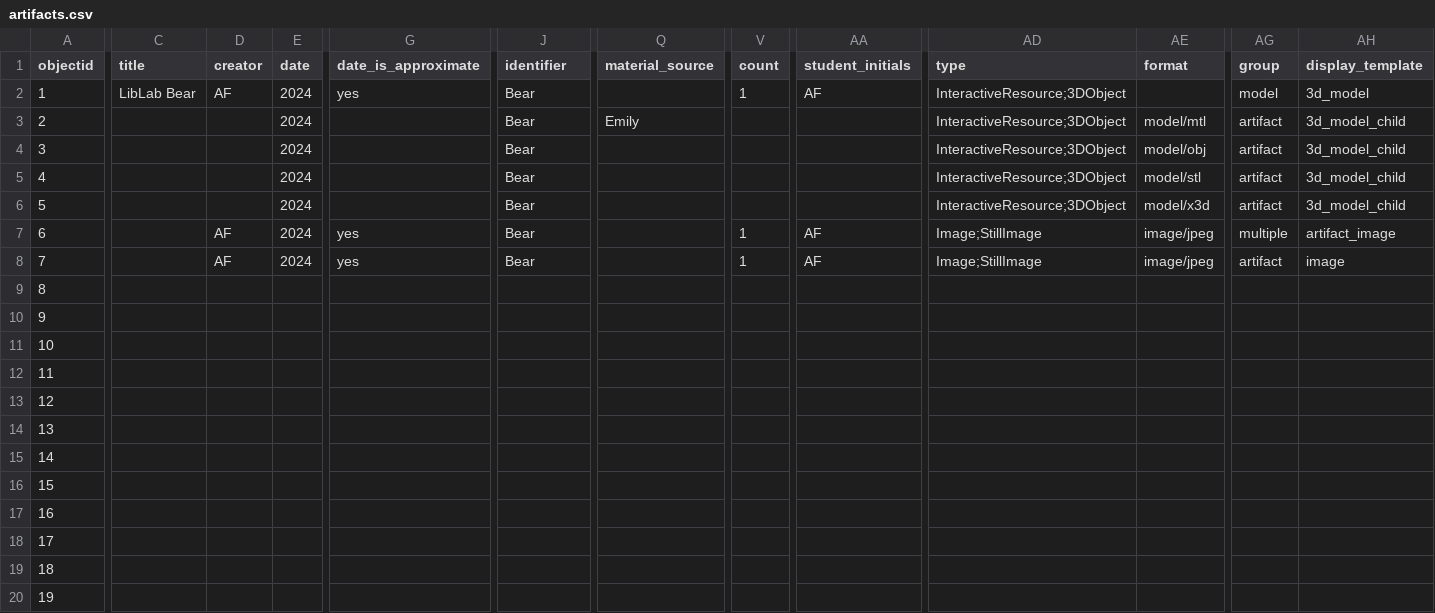
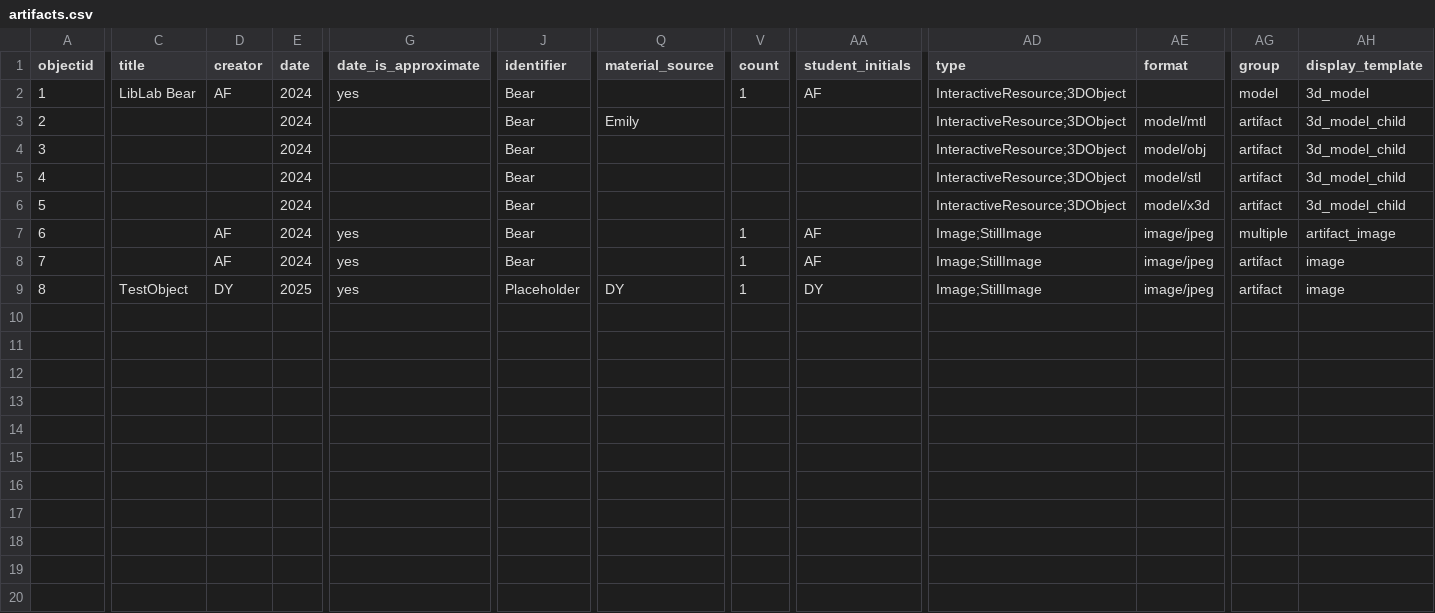
Before and after one commit to swat-ds/liblab_peace_collections, a CSV file: _data/artifacts.csv, drawn as a sheet; only a part is shown, gaps mark what is left out; rows hold the shown columns only; the diff covers the shown part only; the diff names each change by its address in the sheet, - before the commit and + after, or states it on an @@ line.

Commit message:
Updated metadata 8

```diff
--- a/_data/artifacts.csv
+++ b/_data/artifacts.csv
-C9 (title): (empty)
+C9 (title): TestObject
-D9 (creator): (empty)
+D9 (creator): DY
-E9 (date): (empty)
+E9 (date): 2025
-G9 (date_is_approximate): (empty)
+G9 (date_is_approximate): yes
-J9 (identifier): (empty)
+J9 (identifier): Placeholder
-Q9 (material_source): (empty)
+Q9 (material_source): DY
-V9 (count): (empty)
+V9 (count): 1
-AA9 (student_initials): (empty)
+AA9 (student_initials): DY
-AD9 (type): (empty)
+AD9 (type): Image;StillImage
-AE9 (format): (empty)
+AE9 (format): image/jpeg
-AG9 (group): (empty)
+AG9 (group): artifact
-AH9 (display_template): (empty)
+AH9 (display_template): image
-row 10: 9
-row 11: 10
-row 12: 11
-row 13: 12
-row 14: 13
-row 15: 14
-row 16: 15
-row 17: 16
-row 18: 17
-row 19: 18
-row 20: 19
```
Also changed, not shown: 4 edited cells elsewhere in this file.
